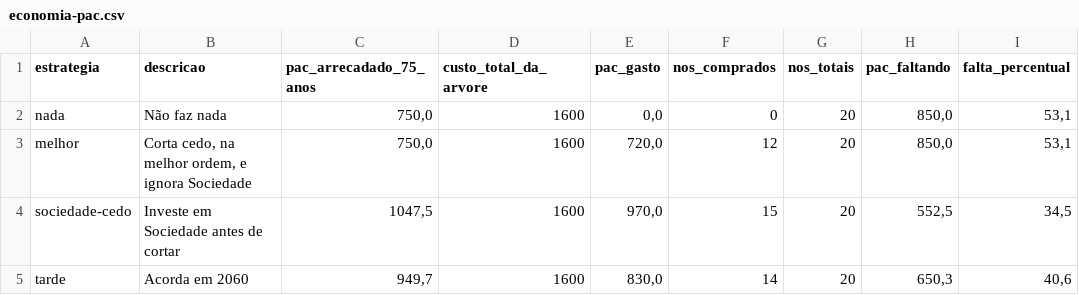
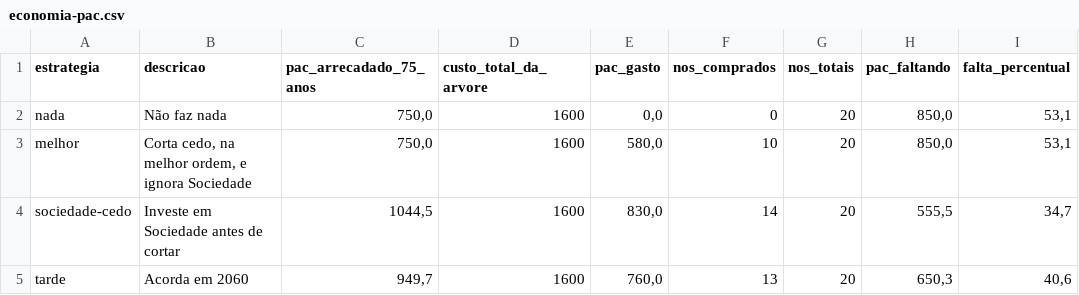
Before and after one commit to BlafXD/Jogo-do-bem-no-Estilo-Plague-INC, a CSV file: docs/planilha/economia-pac.csv, drawn as a sheet.

```diff
--- a/docs/planilha/economia-pac.csv
+++ b/docs/planilha/economia-pac.csv
@@ -2,4 +2,4 @@ estrategia;descricao;pac_arrecadado_75_anos;custo_total_da_arvore;pac_gasto;nos_
 nada;Não faz nada;750,0;1600;0,0;0;20;850,0;53,1
-melhor;Corta cedo, na melhor ordem, e ignora Sociedade;750,0;1600;720,0;12;20;850,0;53,1
-sociedade-cedo;Investe em Sociedade antes de cortar;1047,5;1600;970,0;15;20;552,5;34,5
-tarde;Acorda em 2060;949,7;1600;830,0;14;20;650,3;40,6
+melhor;Corta cedo, na melhor ordem, e ignora Sociedade;750,0;1600;580,0;10;20;850,0;53,1
+sociedade-cedo;Investe em Sociedade antes de cortar;1044,5;1600;830,0;14;20;555,5;34,7
+tarde;Acorda em 2060;949,7;1600;760,0;13;20;650,3;40,6
```
Also changed, not shown: docs/planilha/economia-quando-comprar.csv, docs/planilha/inercia-verificacao.csv, 21 other files.
